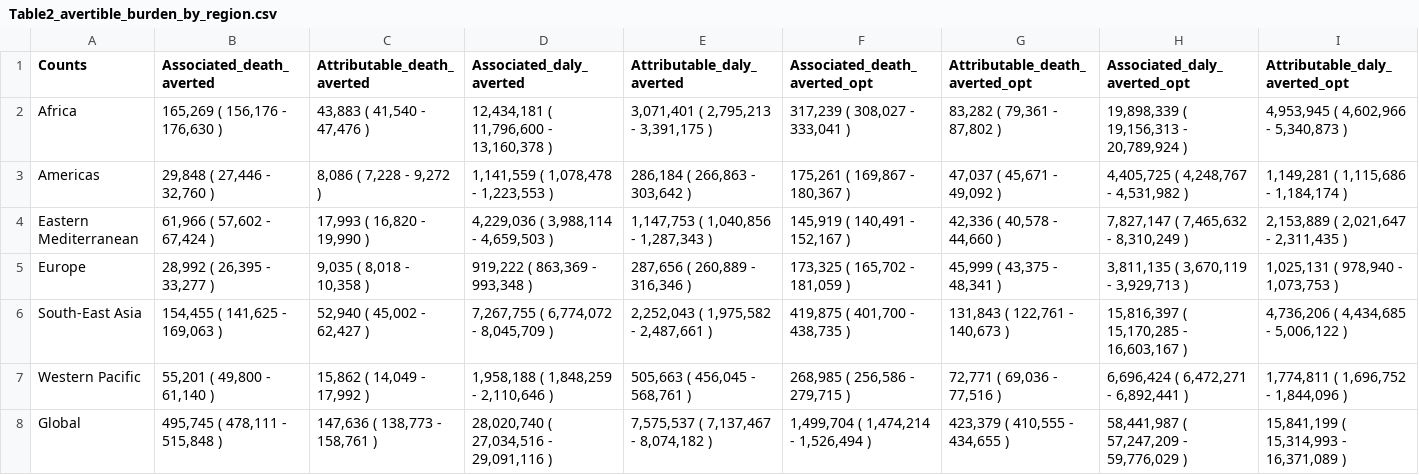
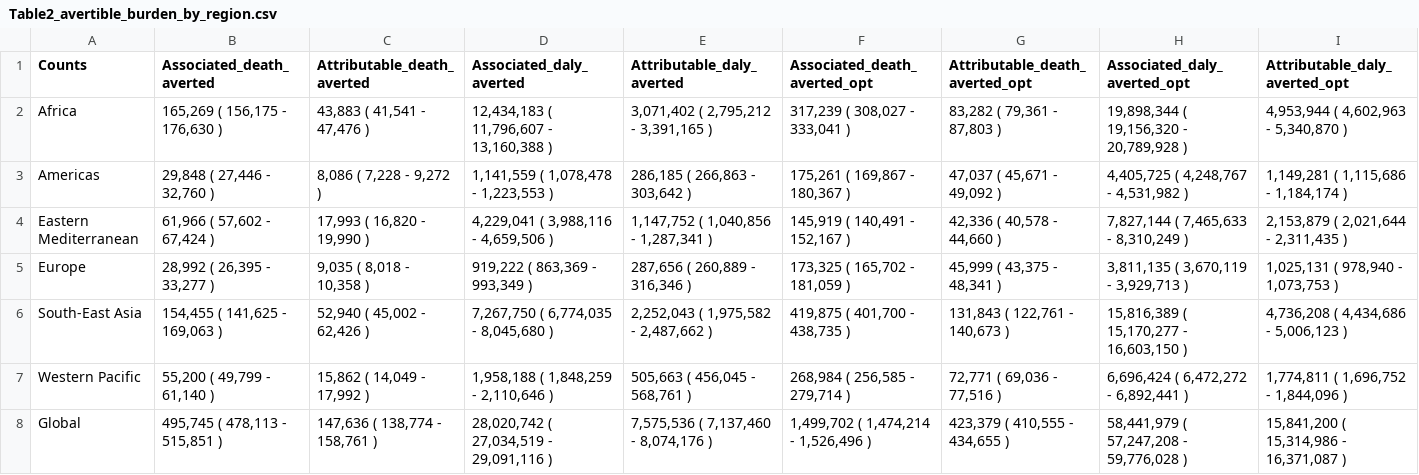
Before and after one commit to vaccine-impact/vaccine_amr, a CSV file: tables/Table2_avertible_burden_by_region.csv, drawn as a sheet.

```diff
--- a/tables/Table2_avertible_burden_by_region.csv
+++ b/tables/Table2_avertible_burden_by_region.csv
@@ -1,8 +1,8 @@
 Counts,Associated_death_averted,Attributable_death_averted,Associated_daly_averted,Attributable_daly_averted,Associated_death_averted_opt,Attributable_death_averted_opt,Associated_daly_averted_opt,Attributable_daly_averted_opt
-Africa,"165,269 ( 156,176 - 176,630 )","43,883 ( 41,540 - 47,476 )","12,434,181 ( 11,796,600 - 13,160,378 )","3,071,401 ( 2,795,213 - 3,391,175 )","317,239 ( 308,027 - 333,041 )","83,282 ( 79,361 - 87,802 )","19,898,339 ( 19,156,313 - 20,789,924 )","4,953,945 ( 4,602,966 - 5,340,873 )"
-Americas,"29,848 ( 27,446 - 32,760 )","8,086 ( 7,228 - 9,272 )","1,141,559 ( 1,078,478 - 1,223,553 )","286,184 ( 266,863 - 303,642 )","175,261 ( 169,867 - 180,367 )","47,037 ( 45,671 - 49,092 )","4,405,725 ( 4,248,767 - 4,531,982 )","1,149,281 ( 1,115,686 - 1,184,174 )"
-Eastern Mediterranean,"61,966 ( 57,602 - 67,424 )","17,993 ( 16,820 - 19,990 )","4,229,036 ( 3,988,114 - 4,659,503 )","1,147,753 ( 1,040,856 - 1,287,343 )","145,919 ( 140,491 - 152,167 )","42,336 ( 40,578 - 44,660 )","7,827,147 ( 7,465,632 - 8,310,249 )","2,153,889 ( 2,021,647 - 2,311,435 )"
-Europe,"28,992 ( 26,395 - 33,277 )","9,035 ( 8,018 - 10,358 )","919,222 ( 863,369 - 993,348 )","287,656 ( 260,889 - 316,346 )","173,325 ( 165,702 - 181,059 )","45,999 ( 43,375 - 48,341 )","3,811,135 ( 3,670,119 - 3,929,713 )","1,025,131 ( 978,940 - 1,073,753 )"
-South-East Asia,"154,455 ( 141,625 - 169,063 )","52,940 ( 45,002 - 62,427 )","7,267,755 ( 6,774,072 - 8,045,709 )","2,252,043 ( 1,975,582 - 2,487,661 )","419,875 ( 401,700 - 438,735 )","131,843 ( 122,761 - 140,673 )","15,816,397 ( 15,170,285 - 16,603,167 )","4,736,206 ( 4,434,685 - 5,006,122 )"
-Western Pacific,"55,201 ( 49,800 - 61,140 )","15,862 ( 14,049 - 17,992 )","1,958,188 ( 1,848,259 - 2,110,646 )","505,663 ( 456,045 - 568,761 )","268,985 ( 256,586 - 279,715 )","72,771 ( 69,036 - 77,516 )","6,696,424 ( 6,472,271 - 6,892,441 )","1,774,811 ( 1,696,752 - 1,844,096 )"
-Global,"495,745 ( 478,111 - 515,848 )","147,636 ( 138,773 - 158,761 )","28,020,740 ( 27,034,516 - 29,091,116 )","7,575,537 ( 7,137,467 - 8,074,182 )","1,499,704 ( 1,474,214 - 1,526,494 )","423,379 ( 410,555 - 434,655 )","58,441,987 ( 57,247,209 - 59,776,029 )","15,841,199 ( 15,314,993 - 16,371,089 )"
+Africa,"165,269 ( 156,175 - 176,630 )","43,883 ( 41,541 - 47,476 )","12,434,183 ( 11,796,607 - 13,160,388 )","3,071,402 ( 2,795,212 - 3,391,165 )","317,239 ( 308,027 - 333,041 )","83,282 ( 79,361 - 87,803 )","19,898,344 ( 19,156,320 - 20,789,928 )","4,953,944 ( 4,602,963 - 5,340,870 )"
+Americas,"29,848 ( 27,446 - 32,760 )","8,086 ( 7,228 - 9,272 )","1,141,559 ( 1,078,478 - 1,223,553 )","286,185 ( 266,863 - 303,642 )","175,261 ( 169,867 - 180,367 )","47,037 ( 45,671 - 49,092 )","4,405,725 ( 4,248,767 - 4,531,982 )","1,149,281 ( 1,115,686 - 1,184,174 )"
+Eastern Mediterranean,"61,966 ( 57,602 - 67,424 )","17,993 ( 16,820 - 19,990 )","4,229,041 ( 3,988,116 - 4,659,506 )","1,147,752 ( 1,040,856 - 1,287,341 )","145,919 ( 140,491 - 152,167 )","42,336 ( 40,578 - 44,660 )","7,827,144 ( 7,465,633 - 8,310,249 )","2,153,879 ( 2,021,644 - 2,311,435 )"
+Europe,"28,992 ( 26,395 - 33,277 )","9,035 ( 8,018 - 10,358 )","919,222 ( 863,369 - 993,349 )","287,656 ( 260,889 - 316,346 )","173,325 ( 165,702 - 181,059 )","45,999 ( 43,375 - 48,341 )","3,811,135 ( 3,670,119 - 3,929,713 )","1,025,131 ( 978,940 - 1,073,753 )"
+South-East Asia,"154,455 ( 141,625 - 169,063 )","52,940 ( 45,002 - 62,426 )","7,267,750 ( 6,774,035 - 8,045,680 )","2,252,043 ( 1,975,582 - 2,487,662 )","419,875 ( 401,700 - 438,735 )","131,843 ( 122,761 - 140,673 )","15,816,389 ( 15,170,277 - 16,603,150 )","4,736,208 ( 4,434,686 - 5,006,123 )"
+Western Pacific,"55,200 ( 49,799 - 61,140 )","15,862 ( 14,049 - 17,992 )","1,958,188 ( 1,848,259 - 2,110,646 )","505,663 ( 456,045 - 568,761 )","268,984 ( 256,585 - 279,714 )","72,771 ( 69,036 - 77,516 )","6,696,424 ( 6,472,272 - 6,892,441 )","1,774,811 ( 1,696,752 - 1,844,096 )"
+Global,"495,745 ( 478,113 - 515,851 )","147,636 ( 138,774 - 158,761 )","28,020,742 ( 27,034,519 - 29,091,116 )","7,575,536 ( 7,137,460 - 8,074,176 )","1,499,702 ( 1,474,214 - 1,526,496 )","423,379 ( 410,555 - 434,655 )","58,441,979 ( 57,247,208 - 59,776,028 )","15,841,200 ( 15,314,986 - 16,371,087 )"
```
Also changed, not shown: tables/AMR_dalys_data_conservative.csv, tables/AMR_dalys_data_optimistic.csv, 18 other files.
